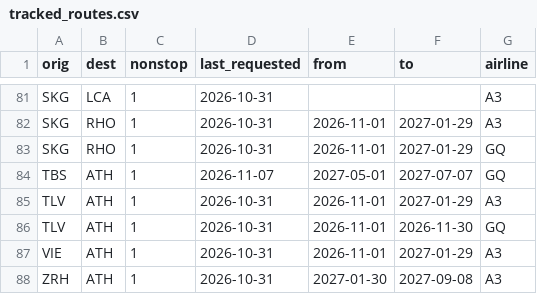
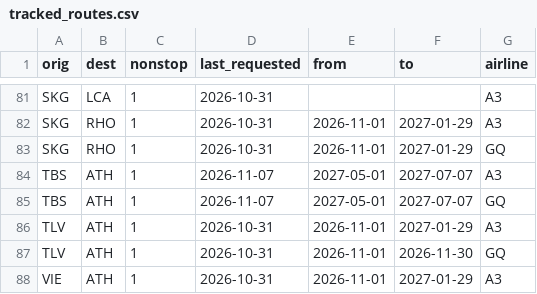
Before and after one commit to Am015-dev/AegeanBook, a CSV file: data/tracked_routes.csv, drawn as a sheet; only a part is shown, gaps mark what is left out; the shorter side is filled out with more unchanged rows.

```diff
--- a/data/tracked_routes.csv
+++ b/data/tracked_routes.csv
@@ -83,2 +83,3 @@ SKG,RHO,1,2026-10-31,2026-11-01,2027-01-29,A3
 SKG,RHO,1,2026-10-31,2026-11-01,2027-01-29,GQ
+TBS,ATH,1,2026-11-07,2027-05-01,2027-07-07,A3
 TBS,ATH,1,2026-11-07,2027-05-01,2027-07-07,GQ
```
Also changed, not shown: data/flight_details.csv, 2 other files.
